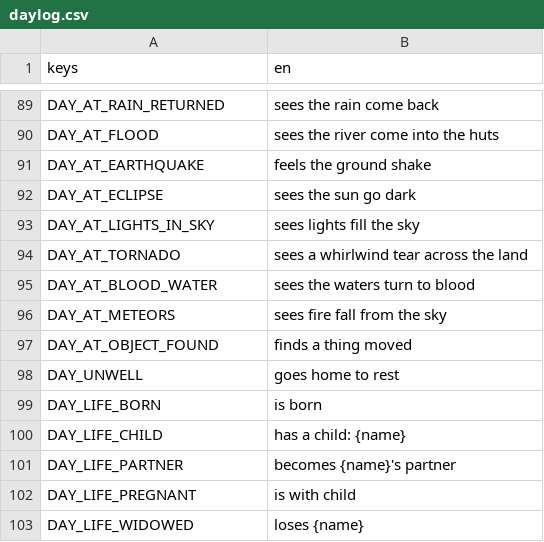
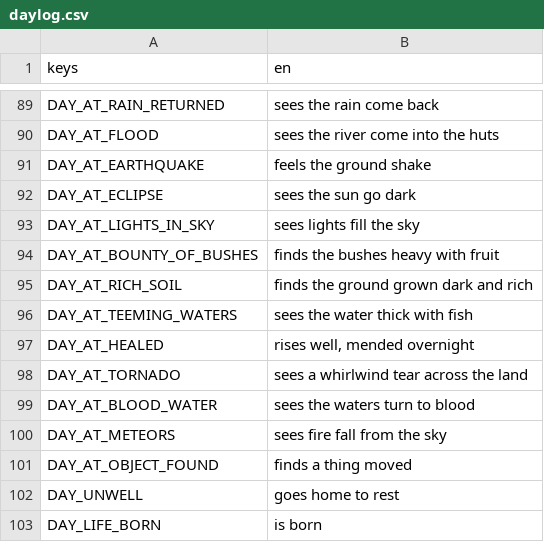
Before and after one commit to happihack/MyWorld, a CSV file: data/text/daylog.csv, drawn as a sheet; only a part is shown, gaps mark what is left out; the shorter side is filled out with more unchanged rows.

```diff
--- a/data/text/daylog.csv
+++ b/data/text/daylog.csv
@@ -93,2 +93,6 @@ DAY_AT_ECLIPSE,"sees the sun go dark"
 DAY_AT_LIGHTS_IN_SKY,"sees lights fill the sky"
+DAY_AT_BOUNTY_OF_BUSHES,"finds the bushes heavy with fruit"
+DAY_AT_RICH_SOIL,"finds the ground grown dark and rich"
+DAY_AT_TEEMING_WATERS,"sees the water thick with fish"
+DAY_AT_HEALED,"rises well, mended overnight"
 DAY_AT_TORNADO,"sees a whirlwind tear across the land"
```
Also changed, not shown: data/text/history.csv, data/text/memories.csv, 8 other files.
